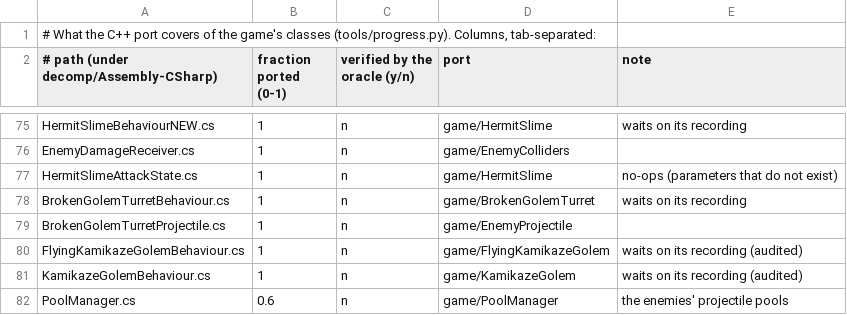
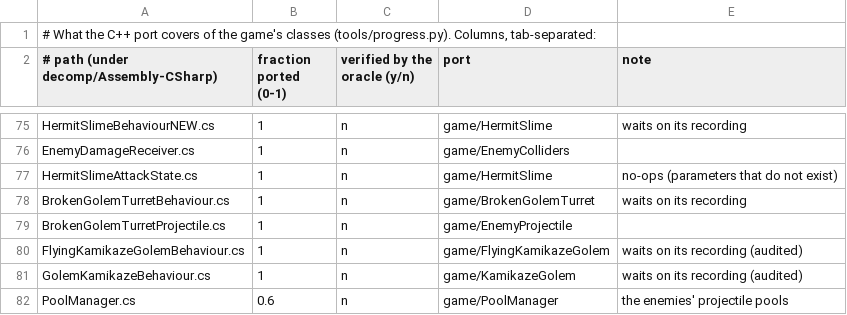
Before and after one commit to myuu-151/Moonlighter-Recomp, a TSV file: progress/ported.tsv, drawn as a sheet; only a part is shown, gaps mark what is left out.

```diff
--- a/progress/ported.tsv
+++ b/progress/ported.tsv
@@ -80,3 +80,3 @@ BrokenGolemTurretProjectile.cs	1	n	game/EnemyProjectile
 FlyingKamikazeGolemBehaviour.cs	1	n	game/FlyingKamikazeGolem	waits on its recording (audited)
-KamikazeGolemBehaviour.cs	1	n	game/KamikazeGolem	waits on its recording (audited)
+GolemKamikazeBehaviour.cs	1	n	game/KamikazeGolem	waits on its recording (audited)
 PoolManager.cs	0.6	n	game/PoolManager	the enemies' projectile pools
```
Also changed, not shown: 5 other files.
